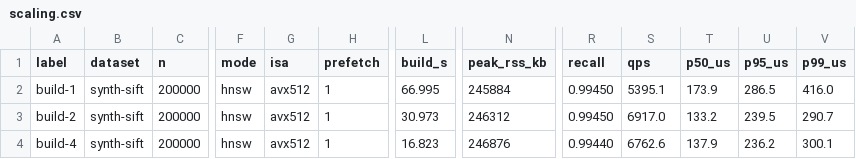
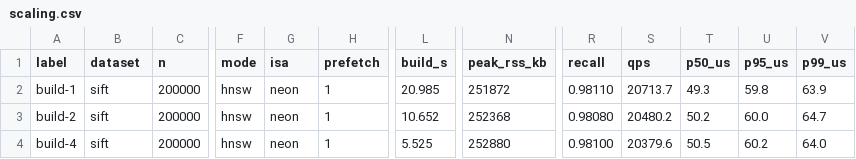
Before and after one commit to aman-todi/hnsw-engine, a CSV file: bench/results/scaling.csv, drawn as a sheet; only a part is shown, gaps mark what is left out; the diff names each change by its address in the sheet, - before the commit and + after, or states it on an @@ line.

```diff
--- a/bench/results/scaling.csv
+++ b/bench/results/scaling.csv
-B2:B4 (dataset): synth-sift
+B2:B4 (dataset): sift
-G2:G4 (isa): avx512
+G2:G4 (isa): neon
-L2 (build_s): 66.995
+L2 (build_s): 20.985
-N2 (peak_rss_kb): 245884
+N2 (peak_rss_kb): 251872
-R2 (recall): 0.99450
+R2 (recall): 0.98110
-S2 (qps): 5395.1
+S2 (qps): 20713.7
-T2 (p50_us): 173.9
+T2 (p50_us): 49.3
-U2 (p95_us): 286.5
+U2 (p95_us): 59.8
-V2 (p99_us): 416.0
+V2 (p99_us): 63.9
-L3 (build_s): 30.973
+L3 (build_s): 10.652
-N3 (peak_rss_kb): 246312
+N3 (peak_rss_kb): 252368
-R3 (recall): 0.99450
+R3 (recall): 0.98080
-S3 (qps): 6917.0
+S3 (qps): 20480.2
-T3 (p50_us): 133.2
+T3 (p50_us): 50.2
-U3 (p95_us): 239.5
+U3 (p95_us): 60.0
-V3 (p99_us): 290.7
+V3 (p99_us): 64.7
-L4 (build_s): 16.823
+L4 (build_s): 5.525
-N4 (peak_rss_kb): 246876
+N4 (peak_rss_kb): 252880
-R4 (recall): 0.99440
+R4 (recall): 0.98100
-S4 (qps): 6762.6
+S4 (qps): 20379.6
-T4 (p50_us): 137.9
+T4 (p50_us): 50.5
-U4 (p95_us): 236.2
+U4 (p95_us): 60.2
-V4 (p99_us): 300.1
+V4 (p99_us): 64.0
```
Also changed, not shown: bench/results/ablation.csv, bench/results/bruteforce.csv, 12 other files.
